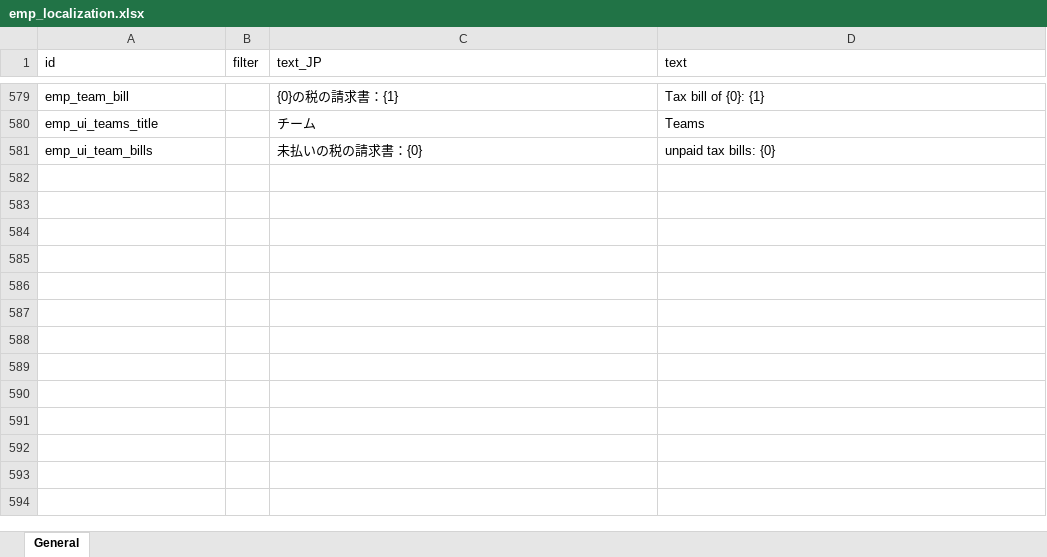
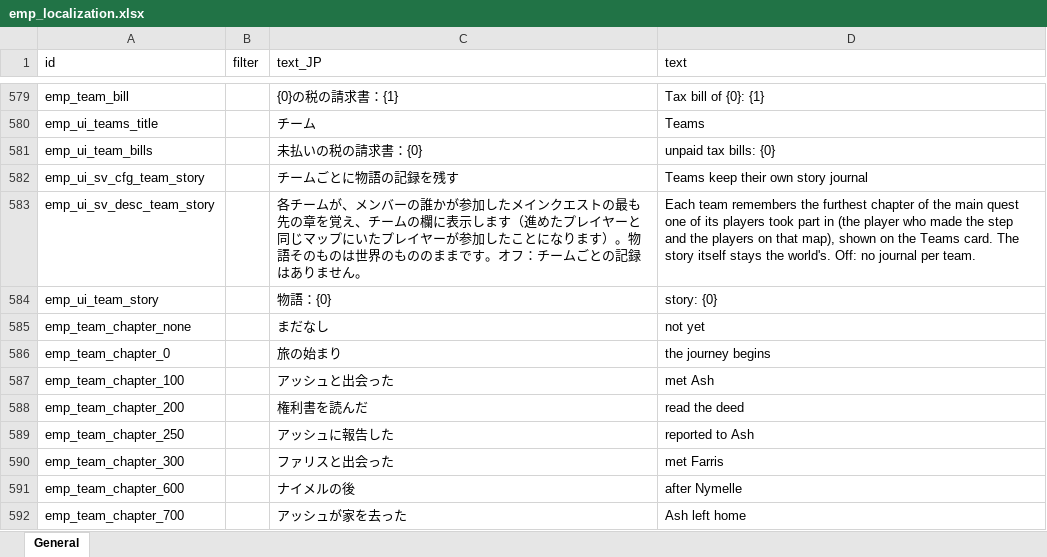
Before and after one commit to jeanfreger/elin-together-independence, an Excel workbook: package/LangMod/EN/emp_localization.xlsx, sheet General, drawn as a sheet; only a part is shown, gaps mark what is left out; values as stored, in another font and other column widths than the file's, no borders; the diff names each change by its address in the sheet, - before the commit and + after, or states it on an @@ line.

```diff
--- a/package/LangMod/EN/emp_localization.xlsx (sheet General)
+++ b/package/LangMod/EN/emp_localization.xlsx (sheet General)
+row 582: emp_ui_sv_cfg_team_story |  | チームごとに物語の記録を残す | Teams keep their own story journal
+row 583: emp_ui_sv_desc_team_story |  | 各チームが、メンバーの誰かが参加したメインクエストの最も先の章を覚え、チームの欄に表示します（進めたプレイヤーと同じマップにいたプレイヤーが参加したことになります）。物語そのものは世界のもののままです。オフ：チームごとの記録はありません。 | Each team remembers the furthest chapter of the main quest one of its players took part in (the player who made the step and the players on that map), shown on the Teams card. The story itself stays the world's. Off: no journal per team.
+row 584: emp_ui_team_story |  | 物語：{0} | story: {0}
+row 585: emp_team_chapter_none |  | まだなし | not yet
+row 586: emp_team_chapter_0 |  | 旅の始まり | the journey begins
+row 587: emp_team_chapter_100 |  | アッシュと出会った | met Ash
+row 588: emp_team_chapter_200 |  | 権利書を読んだ | read the deed
+row 589: emp_team_chapter_250 |  | アッシュに報告した | reported to Ash
+row 590: emp_team_chapter_300 |  | ファリスと出会った | met Farris
+row 591: emp_team_chapter_600 |  | ナイメルの後 | after Nymelle
+row 592: emp_team_chapter_700 |  | アッシュが家を去った | Ash left home
```
Also changed, not shown: 12 other files.
